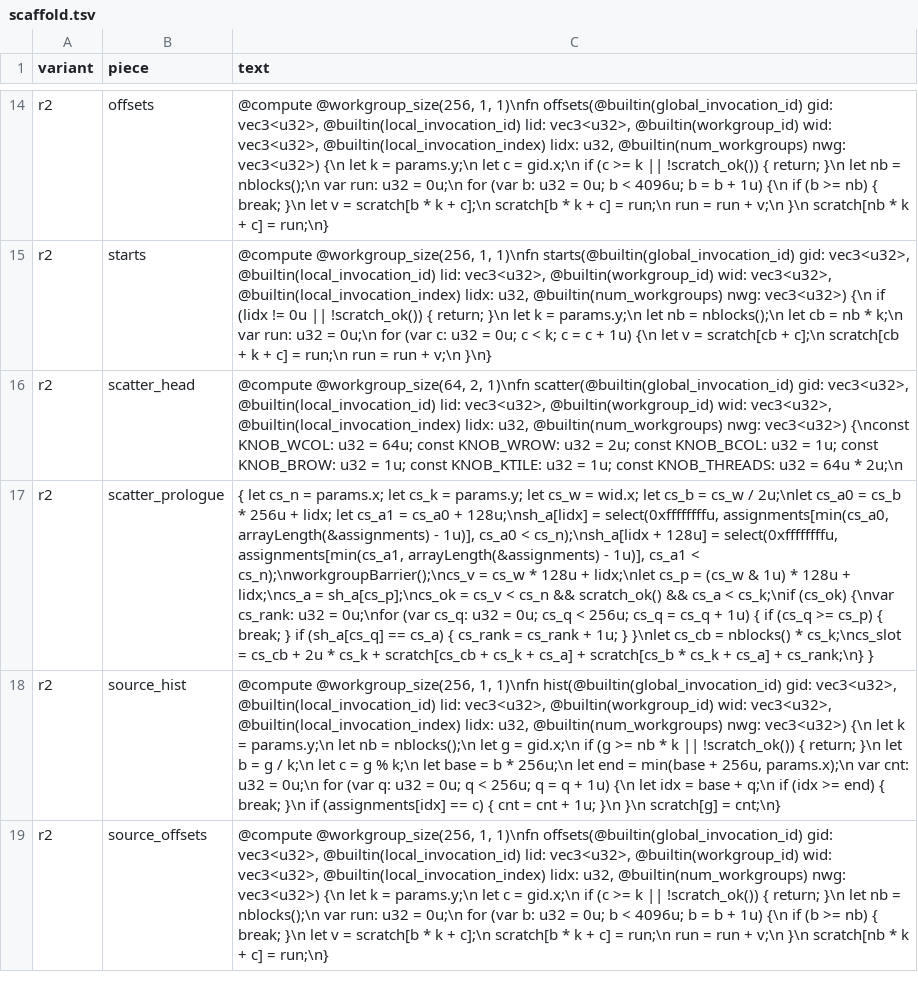
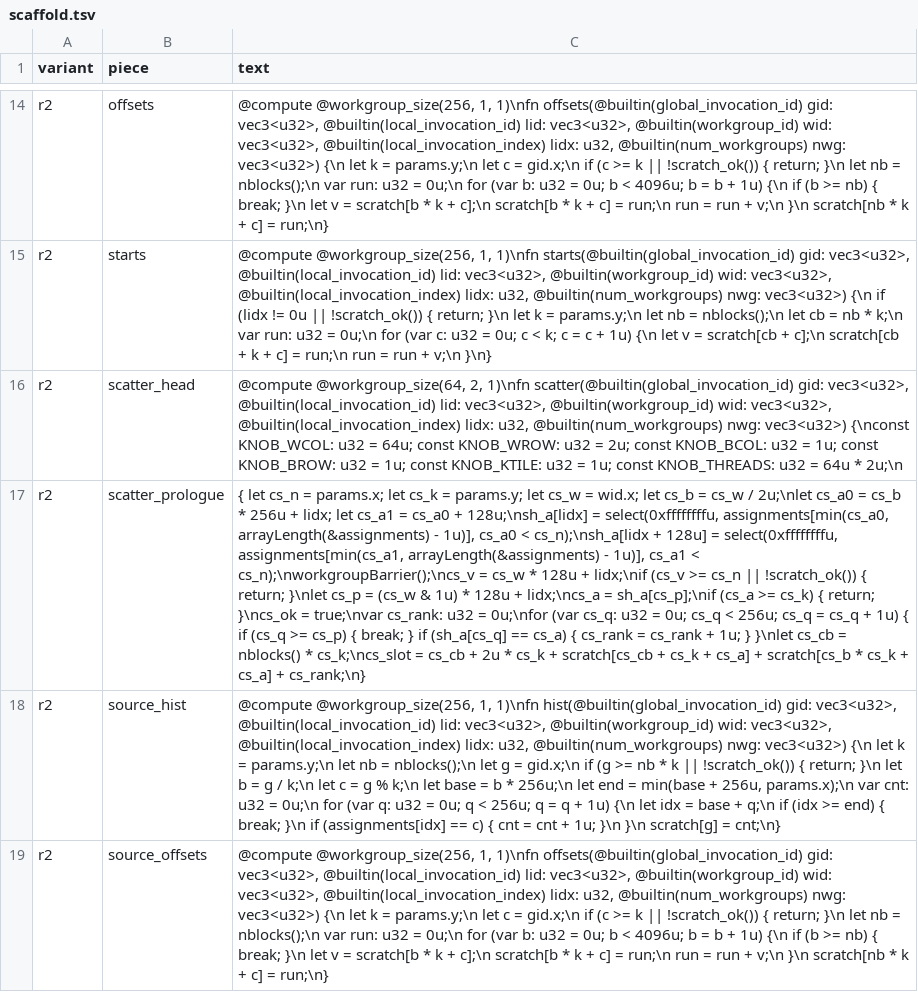
Before and after one commit to Gamakon/fuller, a TSV file: kingdoms/wgsl_true/mod/kmeans_update_segmented/scaffold.tsv, drawn as a sheet; only a part is shown, gaps mark what is left out; the diff names each change by its address in the sheet, - before the commit and + after, or states it on an @@ line.

Commit message:
perf(wgsl_true): the r2 scaffold prologue returns early as reply 2 does (no rank or slot for an invocation that stores nothing), and the cluster store spells no clamp: its slot is in range of the ids region by the variant's counting sort (countsort.store_text gives the proof; inrange.witness admits cs_slot in that row only, byte for byte); reply 2 as expressed gives its own bits on the 5 CPU cases

```diff
--- a/kingdoms/wgsl_true/mod/kmeans_update_segmented/scaffold.tsv
+++ b/kingdoms/wgsl_true/mod/kmeans_update_segmented/scaffold.tsv
-C17 (text): …128u + lidx;\nlet cs_p = (cs_w & 1u) * 128u + lidx;\ncs_a = sh_a[cs_p];\ncs_ok = cs_v < cs_n && scratch_ok() && cs_a < cs_k;\nif (cs_ok) {\nvar cs_rank: u32 = 0u;\nfor (var cs_q: u32 = 0u; cs_q < 256u; cs_q = cs_q + 1u) { if (cs_q >= cs_p) { break; } if (sh_a[cs_q] == cs_a) { cs_rank = cs_rank + 1u; } }\nlet cs_cb = nblocks() * cs_k;\ncs_slot = cs_cb + 2u * cs_k + scratch[cs_cb + cs_k + cs_a] + scratch[cs_b * cs_k + cs_a] + cs_rank;\n} }
+C17 (text): …128u + lidx;\nif (cs_v >= cs_n || !scratch_ok()) { return; }\nlet cs_p = (cs_w & 1u) * 128u + lidx;\ncs_a = sh_a[cs_p];\nif (cs_a >= cs_k) { return; }\ncs_ok = true;\nvar cs_rank: u32 = 0u;\nfor (var cs_q: u32 = 0u; cs_q < 256u; cs_q = cs_q + 1u) { if (cs_q >= cs_p) { break; } if (sh_a[cs_q] == cs_a) { cs_rank = cs_rank + 1u; } }\nlet cs_cb = nblocks() * cs_k;\ncs_slot = cs_cb + 2u * cs_k + scratch[cs_cb + cs_k + cs_a] + scratch[cs_b * cs_k + cs_a] + cs_rank;\n}
```
Also changed, not shown: 4 other files.
